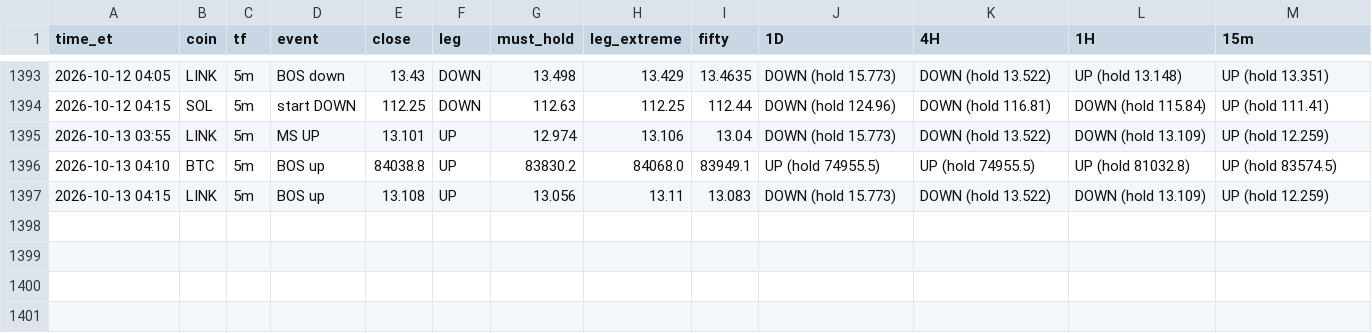
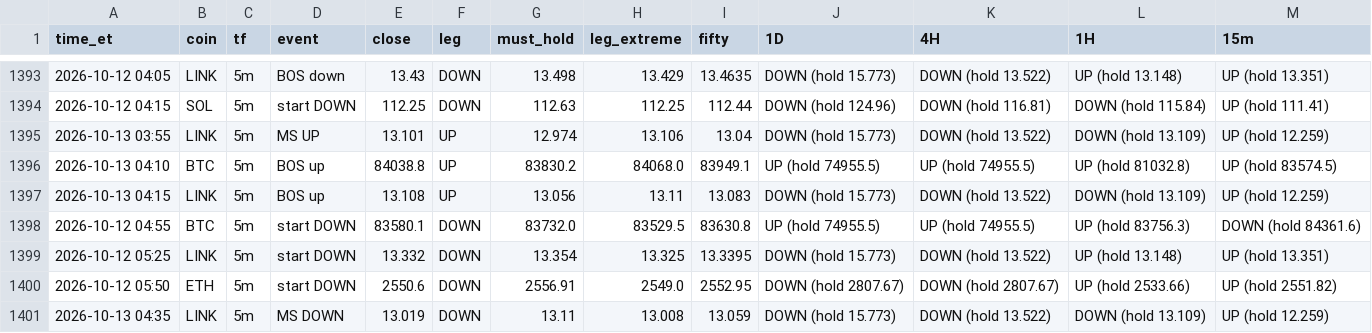
Before and after one commit to HarleyBear70/okx-trading-bot, a CSV file: journal/heartbeat_events.csv, drawn as a sheet; only a part is shown, gaps mark what is left out; the diff names each change by its address in the sheet, - before the commit and + after, or states it on an @@ line.

```diff
--- a/journal/heartbeat_events.csv
+++ b/journal/heartbeat_events.csv
+row 1398: 2026-10-12 04:55 | BTC | 5m | start DOWN | 83580.1 | DOWN | 83732.0 | 83529.5 | 83630.8 | UP (hold 74955.5) | UP (hold 74955.5) | UP (hold 83756.3) | DOWN (hold 84361.6)
+row 1399: 2026-10-12 05:25 | LINK | 5m | start DOWN | 13.332 | DOWN | 13.354 | 13.325 | 13.3395 | DOWN (hold 15.773) | DOWN (hold 13.522) | UP (hold 13.148) | UP (hold 13.351)
+row 1400: 2026-10-12 05:50 | ETH | 5m | start DOWN | 2550.6 | DOWN | 2556.91 | 2549.0 | 2552.95 | DOWN (hold 2807.67) | DOWN (hold 2807.67) | UP (hold 2533.66) | UP (hold 2551.82)
+row 1401: 2026-10-13 04:35 | LINK | 5m | MS DOWN | 13.019 | DOWN | 13.11 | 13.008 | 13.059 | DOWN (hold 15.773) | DOWN (hold 13.522) | DOWN (hold 13.109) | UP (hold 12.259)
```
Also changed, not shown: 3 other files.
